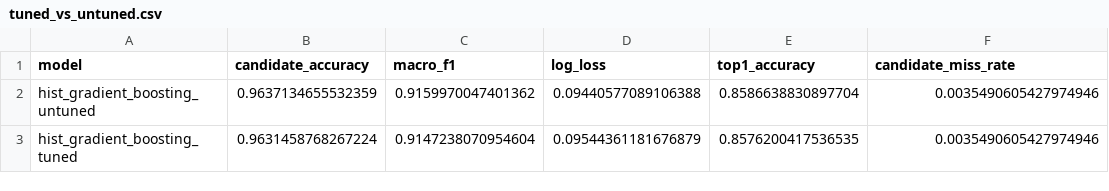
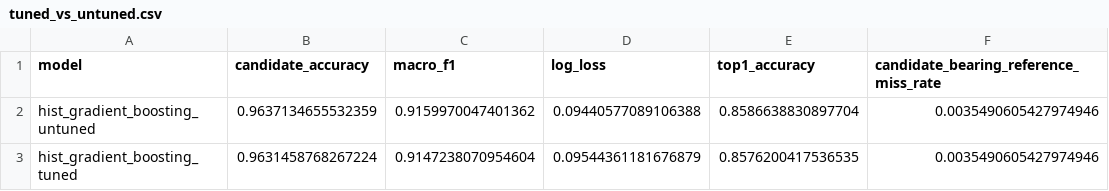
Before and after one commit to purvigiridhar/PathSnap, a CSV file: results/tuned_vs_untuned.csv, drawn as a sheet.

Commit message:
Update candidate_miss_rate to candidate_bearing_reference_miss_rate

```diff
--- a/results/tuned_vs_untuned.csv
+++ b/results/tuned_vs_untuned.csv
@@ -1,2 +1,2 @@
-model,candidate_accuracy,macro_f1,log_loss,top1_accuracy,candidate_miss_rate
+model,candidate_accuracy,macro_f1,log_loss,top1_accuracy,candidate_bearing_reference_miss_rate
 hist_gradient_boosting_untuned,0.9637134655532359,0.9159970047401362,0.09440577089106388,0.8586638830897704,0.0035490605427974946
```
